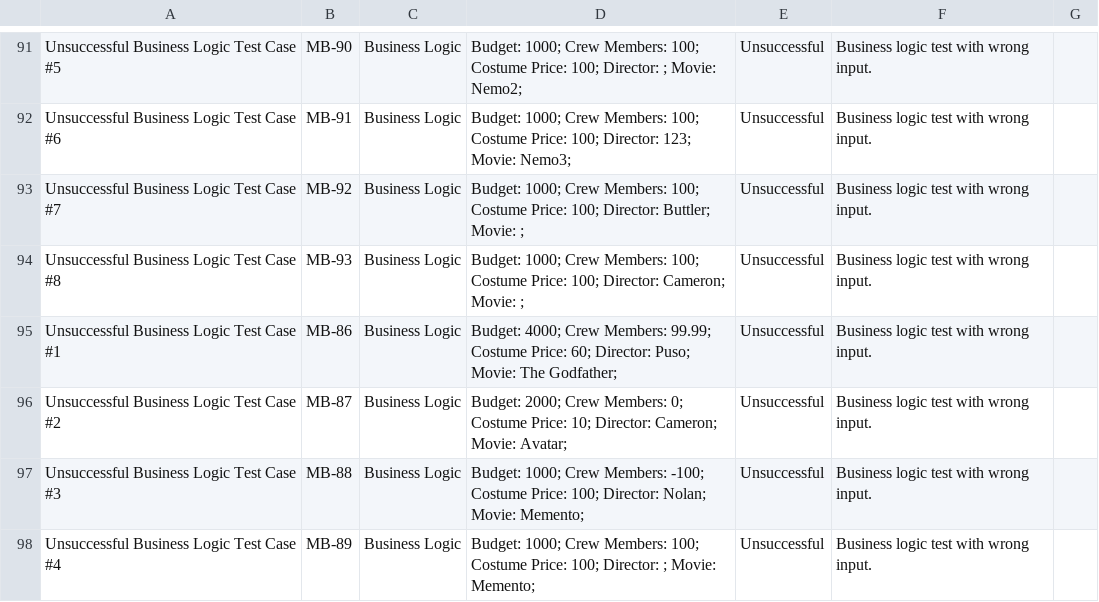
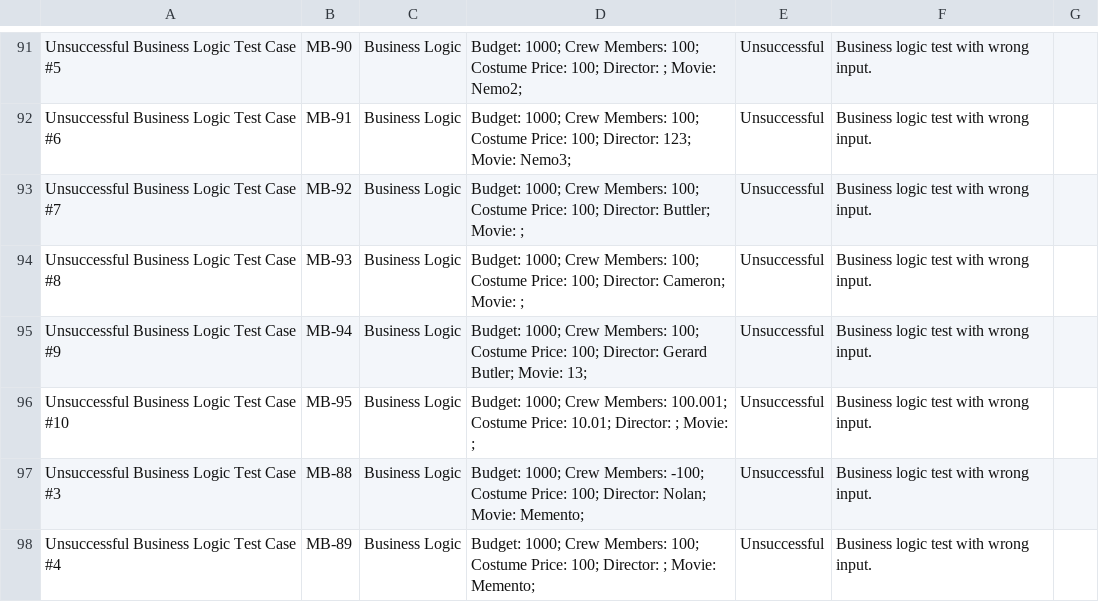
Before and after one commit to yulver-musa/QA_Portfolio, a TSV file: python_QA/Movie Budget QA - Test Cases.tsv, drawn as a sheet; only a part is shown, gaps mark what is left out.

Commit message:
Update Movie Budget QA - Test Cases.tsv

```diff
--- a/python_QA/Movie Budget QA - Test Cases.tsv
+++ b/python_QA/Movie Budget QA - Test Cases.tsv
@@ -94,4 +94,4 @@ Unsuccessful Business Logic Test Case #7	MB-92	Business Logic	 Budget: 1000; Cre
 Unsuccessful Business Logic Test Case #8	MB-93	Business Logic	 Budget: 1000; Crew Members: 100; Costume Price: 100; Director: Cameron; Movie: ;	Unsuccessful	Business logic test with wrong input.	
-Unsuccessful Business Logic Test Case #1	MB-86	Business Logic	 Budget: 4000; Crew Members: 99.99; Costume Price: 60; Director: Puso; Movie: The Godfather;	Unsuccessful	Business logic test with wrong input.	
-Unsuccessful Business Logic Test Case #2	MB-87	Business Logic	 Budget: 2000; Crew Members: 0; Costume Price: 10; Director: Cameron; Movie: Avatar;	Unsuccessful	Business logic test with wrong input.	
+Unsuccessful Business Logic Test Case #9	MB-94	Business Logic	 Budget: 1000; Crew Members: 100; Costume Price: 100; Director: Gerard Butler; Movie: 13;	Unsuccessful	Business logic test with wrong input.	
+Unsuccessful Business Logic Test Case #10	MB-95	Business Logic	 Budget: 1000; Crew Members: 100.001; Costume Price: 10.01; Director: ; Movie: ;	Unsuccessful	Business logic test with wrong input.	
 Unsuccessful Business Logic Test Case #3	MB-88	Business Logic	 Budget: 1000; Crew Members: -100; Costume Price: 100; Director: Nolan; Movie: Memento;	Unsuccessful	Business logic test with wrong input.	
```
